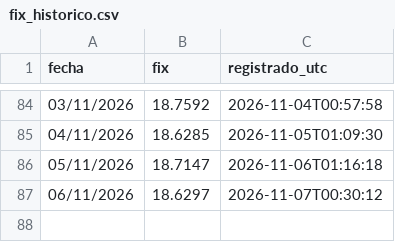
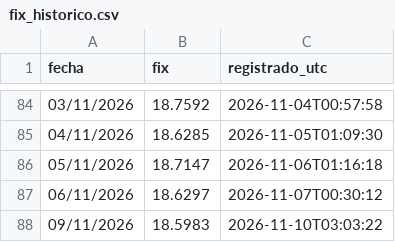
Before and after one commit to SERUVE22/fix-banxico, a CSV file: fix_historico.csv, drawn as a sheet; only a part is shown, gaps mark what is left out; the diff names each change by its address in the sheet, - before the commit and + after, or states it on an @@ line.

```diff
--- a/fix_historico.csv
+++ b/fix_historico.csv
+row 88: 09/11/2026 | 18.5983 | 2026-11-10T03:03:22
```
Also changed, not shown: 1 other file.
